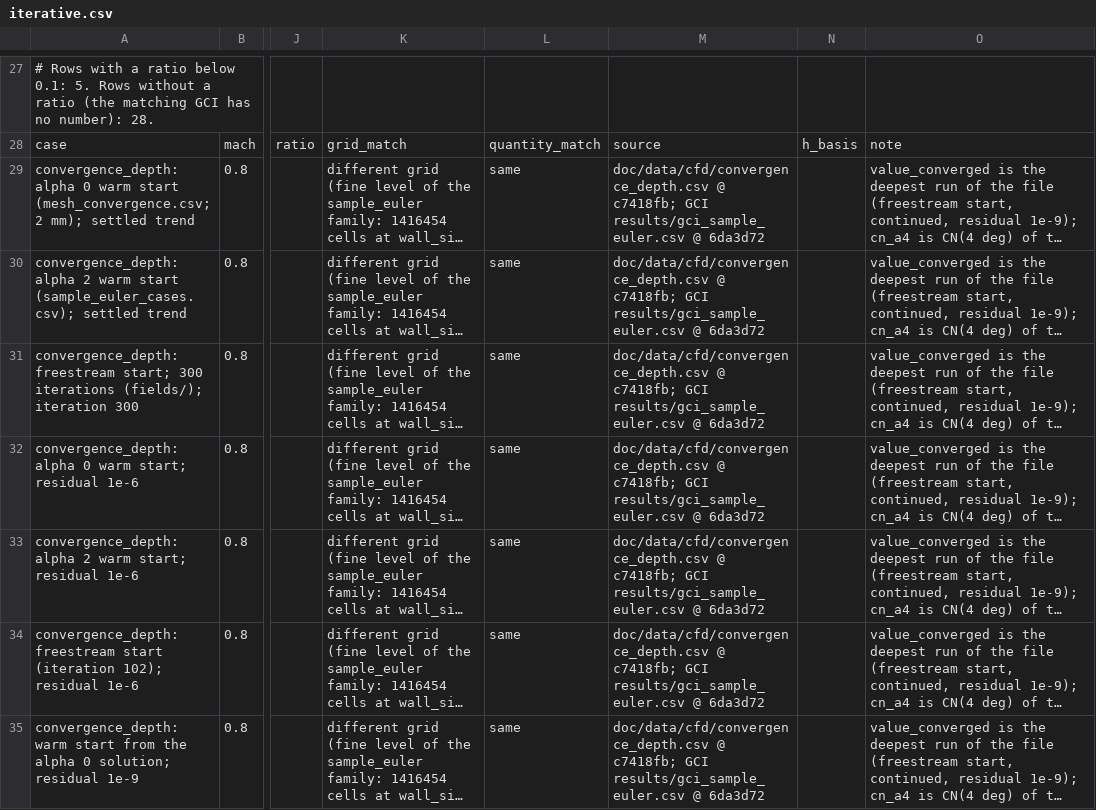
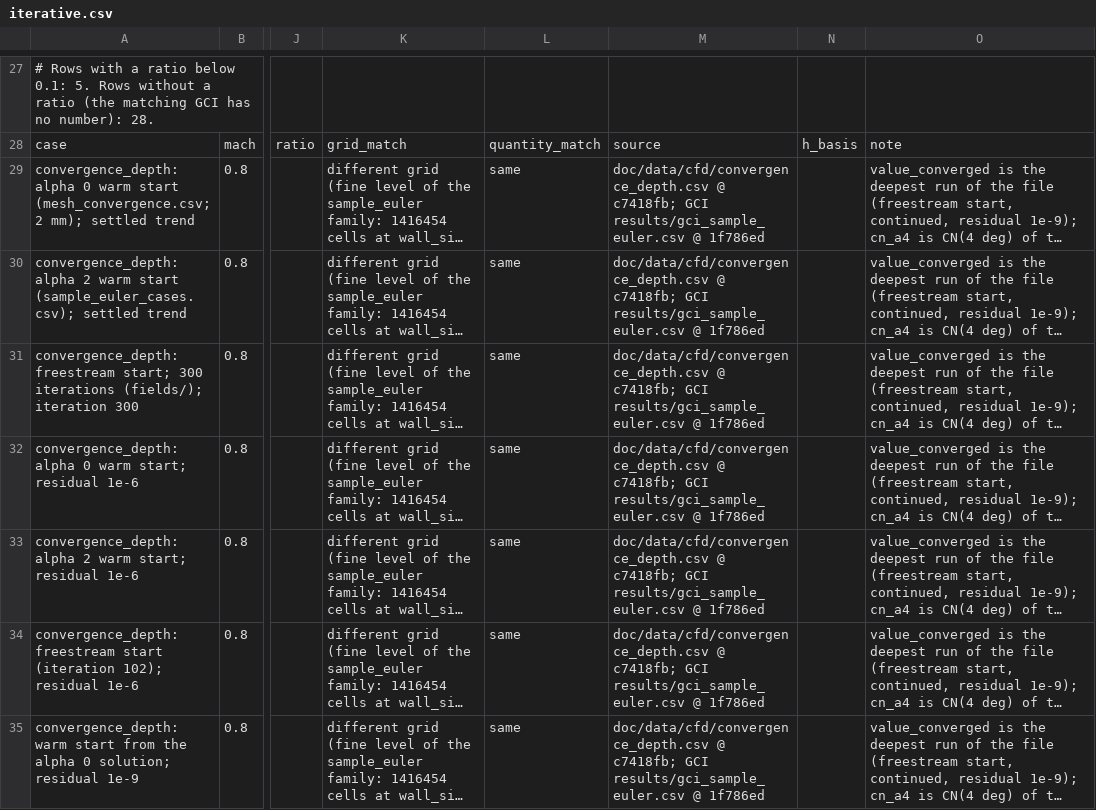
Before and after one commit to ddd3h/ignisyeet, a CSV file: research/nasa_vv/results/iterative.csv, drawn as a sheet; only a part is shown, gaps mark what is left out; long unchanged cells end in …; the diff covers the shown part only; the diff names each change by its address in the sheet, - before the commit and + after, or states it on an @@ line.

Commit message:
research(nasa-vv): regenerate the provenance commit ids of the iterative-error and layer 1 results

```diff
--- a/research/nasa_vv/results/iterative.csv
+++ b/research/nasa_vv/results/iterative.csv
-M29:M35: …results/gci_sample_euler.csv @ 6da3d72
+M29:M35: …results/gci_sample_euler.csv @ 1f786ed
```
Also changed, not shown: 37 edited cells elsewhere in this file, research/nasa_vv/results/layer0_vs_layer1.csv, research/nasa_vv/results/layer1_cone.csv, 1 other file.
